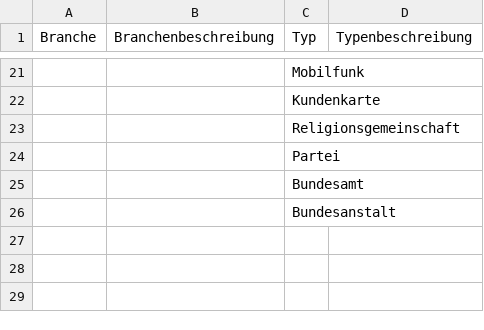
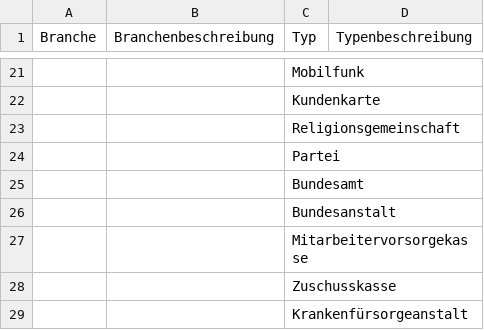
Before and after one commit to cyber-perikarp/auskunftsbegehren_at_adressen, a CSV file: branchen_dienstleister.csv, drawn as a sheet; only a part is shown, gaps mark what is left out; the diff names each change by its address in the sheet, - before the commit and + after, or states it on an @@ line.

```diff
--- a/branchen_dienstleister.csv
+++ b/branchen_dienstleister.csv
+row 27:  |  | Mitarbeitervorsorgekasse
+row 28:  |  | Zuschusskasse
+row 29:  |  | Krankenfürsorgeanstalt
```
Also changed, not shown: bund/sozialversicherung.csv.
